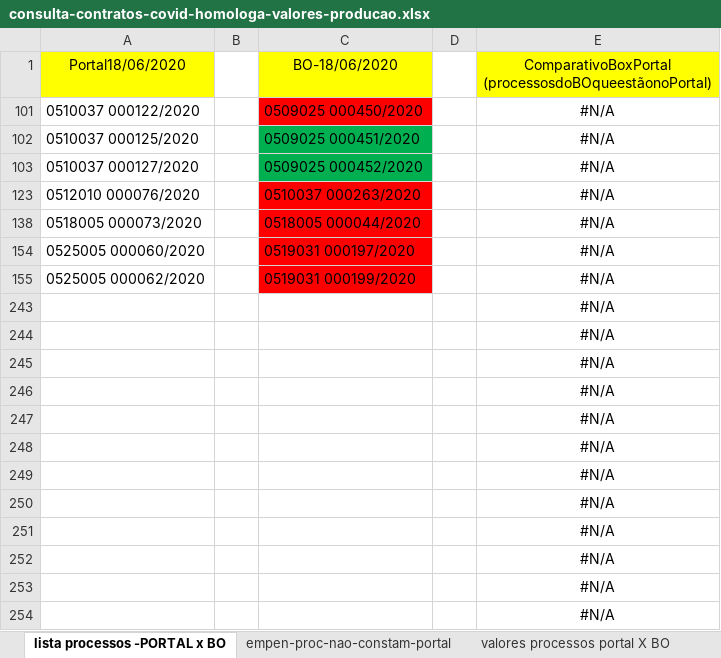
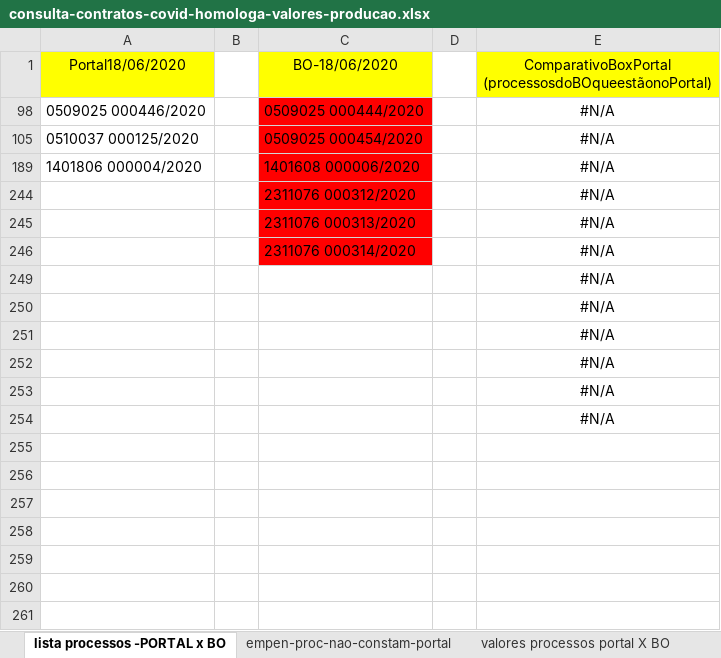
Before and after one commit to transparencia-mg/especificacoes-portal-transparencia, an Excel workbook: consulta-contratos-covid-homologa-valores-producao.xlsx, sheet lista processos -PORTAL x BO, drawn as a sheet; values as stored, in another font and other column widths than the file's, no borders; removed rows and columns are numbered as before the commit, all else as after; the diff names each change by its address in the sheet, - before the commit and + after, or states it on an @@ line.

```diff
--- a/consulta-contratos-covid-homologa-valores-producao.xlsx (sheet lista processos -PORTAL x BO)
+++ b/consulta-contratos-covid-homologa-valores-producao.xlsx (sheet lista processos -PORTAL x BO)
-A98: 0510037 000122/2020
+A98: 0509025 000446/2020
-C98: 0509025 000450/2020
+C98: 0509025 000444/2020
-C105: 0509025 000451/2020
+C105: 0509025 000454/2020
-C105 fill: #00B050
+C105 fill: #FF0000
-row 103: 0510037 000127/2020 |  | 0509025 000452/2020 |  | #N/A
-row 123: 0512010 000076/2020 |  | 0510037 000263/2020 |  | #N/A
-A189: 0518005 000073/2020
+A189: 1401806 000004/2020
-C189: 0518005 000044/2020
+C189: 1401608 000006/2020
-row 154: 0525005 000060/2020 |  | 0519031 000197/2020 |  | #N/A
-row 155: 0525005 000062/2020 |  | 0519031 000199/2020 |  | #N/A
-C244: (empty)
+C244: 2311076 000312/2020
-C244:C246 fill: none
+C244:C246 fill: #FF0000
-C245: (empty)
+C245: 2311076 000313/2020
-C246: (empty)
+C246: 2311076 000314/2020
-row 246:  |  |  |  | #N/A
-row 247:  |  |  |  | #N/A
-row 248:  |  |  |  | #N/A
```
Also changed, not shown: sheet valores processos portal X BO, sheet empen-proc-nao-constam-portal, formulas that keep their value, hidden cells.
